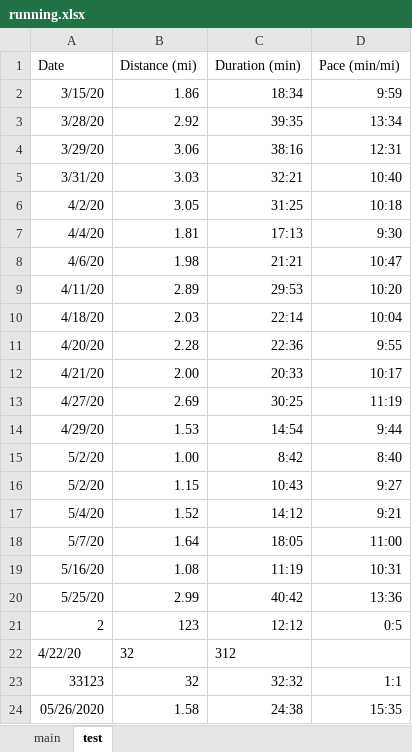
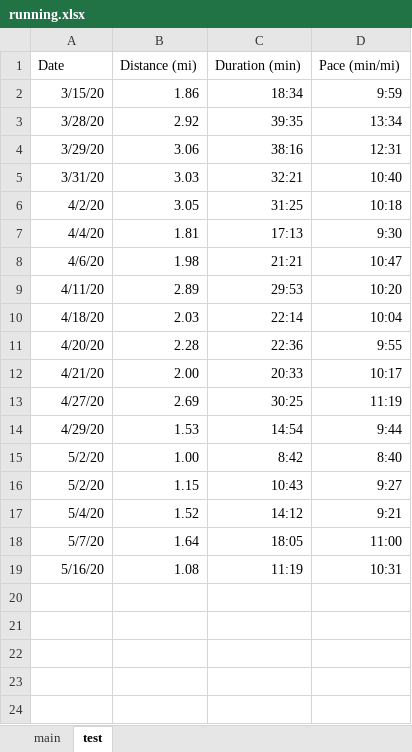
Before and after one commit to ishan0102/runkeeper, an Excel workbook: running.xlsx, sheet test, drawn as a sheet; values as stored, in another font and other column widths than the file's, no borders; the diff names each change by its address in the sheet, - before the commit and + after, or states it on an @@ line.

```diff
--- a/running.xlsx (sheet test)
+++ b/running.xlsx (sheet test)
-row 20: 5/25/20 | 2.99 | 40:42 | 13:36
-row 21: 2 | 123 | 12:12 | 0:5
-row 22: 4/22/20 | 32 | 312
-row 23: 33123 | 32 | 32:32 | 1:1
-row 24: 05/26/2020 | 1.58 | 24:38 | 15:35
```
Also changed, not shown: 6 other files.
